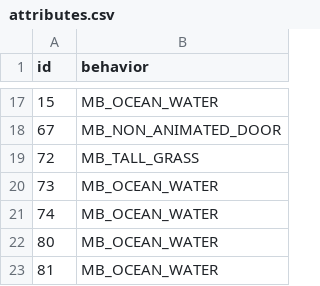
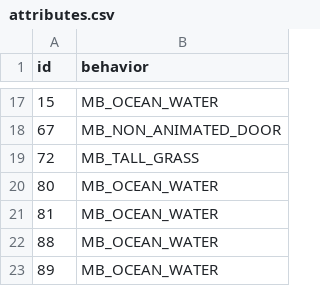
Before and after one commit to sinnoh-remakes/pokeemerald-platinum, a CSV file: tiles/valley_windworks/attributes.csv, drawn as a sheet; only a part is shown, gaps mark what is left out.

Commit message:
fix metatile attributes

```diff
--- a/tiles/valley_windworks/attributes.csv
+++ b/tiles/valley_windworks/attributes.csv
@@ -19,5 +19,5 @@ id,behavior
 72,MB_TALL_GRASS
-73,MB_OCEAN_WATER
-74,MB_OCEAN_WATER
 80,MB_OCEAN_WATER
 81,MB_OCEAN_WATER
+88,MB_OCEAN_WATER
+89,MB_OCEAN_WATER
```
Also changed, not shown: 1 other file.
